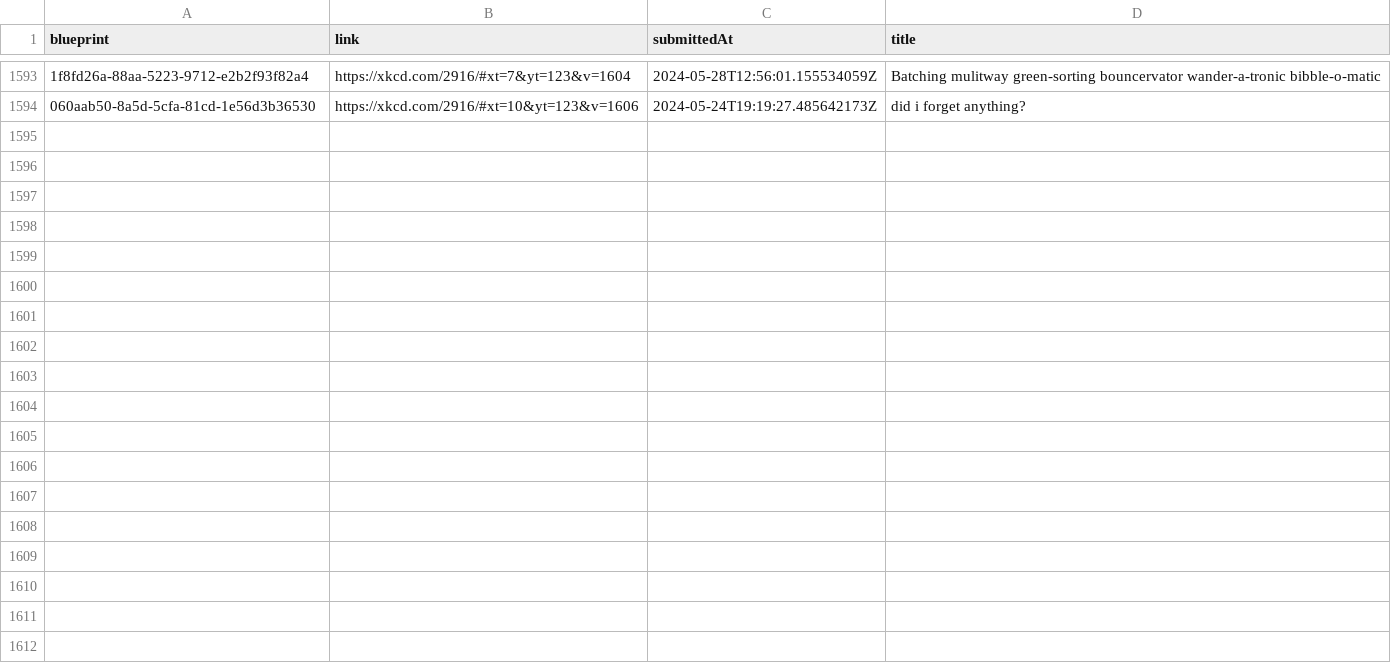
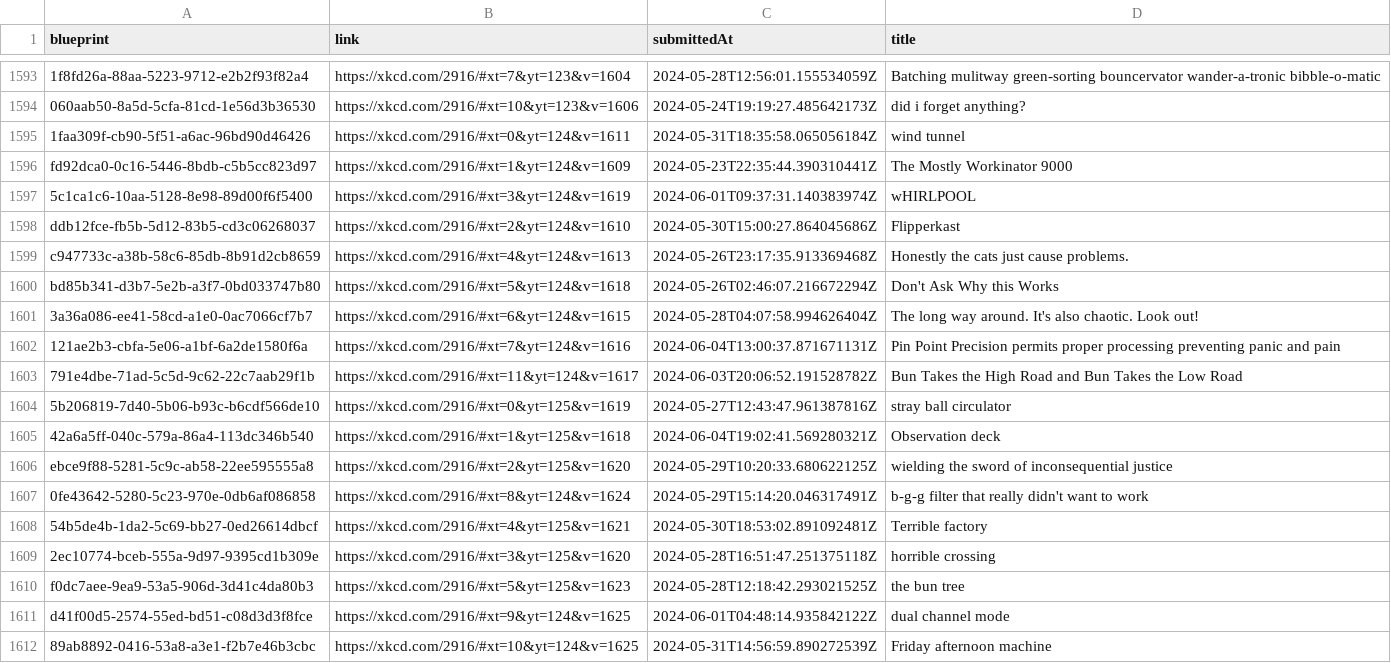
Before and after one commit to scpso/incrediblexkcd, a CSV file: incrediblexkcd.csv, drawn as a sheet; only a part is shown, gaps mark what is left out.

Commit message:
data: get machines up to v1625

```diff
--- a/incrediblexkcd.csv
+++ b/incrediblexkcd.csv
@@ -1594 +1594,19 @@ blueprint,link,submittedAt,title
 "060aab50-8a5d-5cfa-81cd-1e56d3b36530","https://xkcd.com/2916/#xt=10&yt=123&v=1606","2024-05-24T19:19:27.485642173Z","did i forget anything?"
+"1faa309f-cb90-5f51-a6ac-96bd90d46426","https://xkcd.com/2916/#xt=0&yt=124&v=1611","2024-05-31T18:35:58.065056184Z","wind tunnel"
+"fd92dca0-0c16-5446-8bdb-c5b5cc823d97","https://xkcd.com/2916/#xt=1&yt=124&v=1609","2024-05-23T22:35:44.390310441Z","The Mostly Workinator 9000"
+"5c1ca1c6-10aa-5128-8e98-89d00f6f5400","https://xkcd.com/2916/#xt=3&yt=124&v=1619","2024-06-01T09:37:31.140383974Z","wHIRLPOOL"
+"ddb12fce-fb5b-5d12-83b5-cd3c06268037","https://xkcd.com/2916/#xt=2&yt=124&v=1610","2024-05-30T15:00:27.864045686Z","Flipperkast"
+"c947733c-a38b-58c6-85db-8b91d2cb8659","https://xkcd.com/2916/#xt=4&yt=124&v=1613","2024-05-26T23:17:35.913369468Z","Honestly the cats just cause problems."
+"bd85b341-d3b7-5e2b-a3f7-0bd033747b80","https://xkcd.com/2916/#xt=5&yt=124&v=1618","2024-05-26T02:46:07.216672294Z","Don't Ask Why this Works"
+"3a36a086-ee41-58cd-a1e0-0ac7066cf7b7","https://xkcd.com/2916/#xt=6&yt=124&v=1615","2024-05-28T04:07:58.994626404Z","The long way around. It's also chaotic. Look out!"
+"121ae2b3-cbfa-5e06-a1bf-6a2de1580f6a","https://xkcd.com/2916/#xt=7&yt=124&v=1616","2024-06-04T13:00:37.871671131Z","Pin Point Precision permits proper processing preventing panic and pain"
+"791e4dbe-71ad-5c5d-9c62-22c7aab29f1b","https://xkcd.com/2916/#xt=11&yt=124&v=1617","2024-06-03T20:06:52.191528782Z","Bun Takes the High Road and Bun Takes the Low Road"
+"5b206819-7d40-5b06-b93c-b6cdf566de10","https://xkcd.com/2916/#xt=0&yt=125&v=1619","2024-05-27T12:43:47.961387816Z","stray ball circulator"
+"42a6a5ff-040c-579a-86a4-113dc346b540","https://xkcd.com/2916/#xt=1&yt=125&v=1618","2024-06-04T19:02:41.569280321Z","Observation deck"
+"ebce9f88-5281-5c9c-ab58-22ee595555a8","https://xkcd.com/2916/#xt=2&yt=125&v=1620","2024-05-29T10:20:33.680622125Z","wielding the sword of inconsequential justice"
+"0fe43642-5280-5c23-970e-0db6af086858","https://xkcd.com/2916/#xt=8&yt=124&v=1624","2024-05-29T15:14:20.046317491Z","b-g-g filter that really didn't want to work"
+"54b5de4b-1da2-5c69-bb27-0ed26614dbcf","https://xkcd.com/2916/#xt=4&yt=125&v=1621","2024-05-30T18:53:02.891092481Z","Terrible factory"
+"2ec10774-bceb-555a-9d97-9395cd1b309e","https://xkcd.com/2916/#xt=3&yt=125&v=1620","2024-05-28T16:51:47.251375118Z","horrible crossing"
+"f0dc7aee-9ea9-53a5-906d-3d41c4da80b3","https://xkcd.com/2916/#xt=5&yt=125&v=1623","2024-05-28T12:18:42.293021525Z","the bun tree"
+"d41f00d5-2574-55ed-bd51-c08d3d3f8fce","https://xkcd.com/2916/#xt=9&yt=124&v=1625","2024-06-01T04:48:14.935842122Z","dual channel mode"
+"89ab8892-0416-53a8-a3e1-f2b7e46b3cbc","https://xkcd.com/2916/#xt=10&yt=124&v=1625","2024-05-31T14:56:59.890272539Z","Friday afternoon machine"
```
Also changed, not shown: 38 other files.
